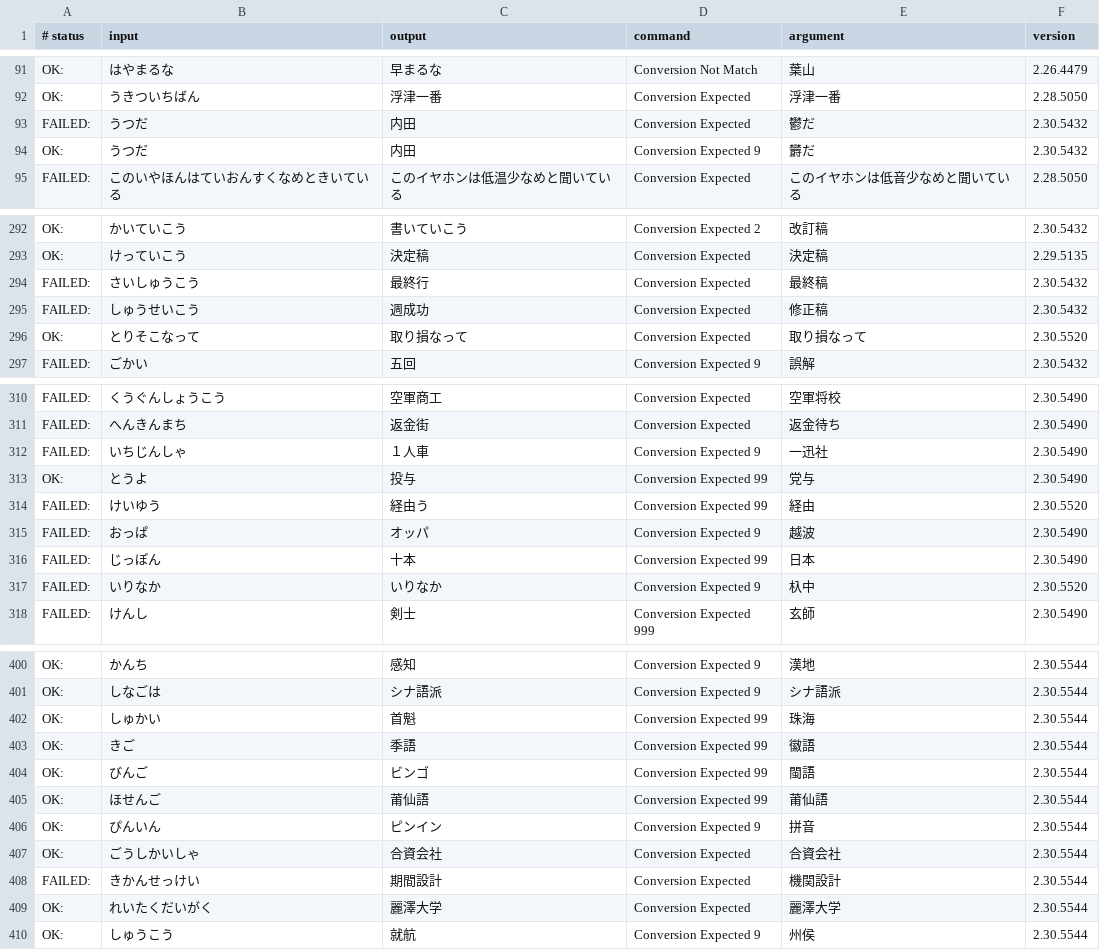
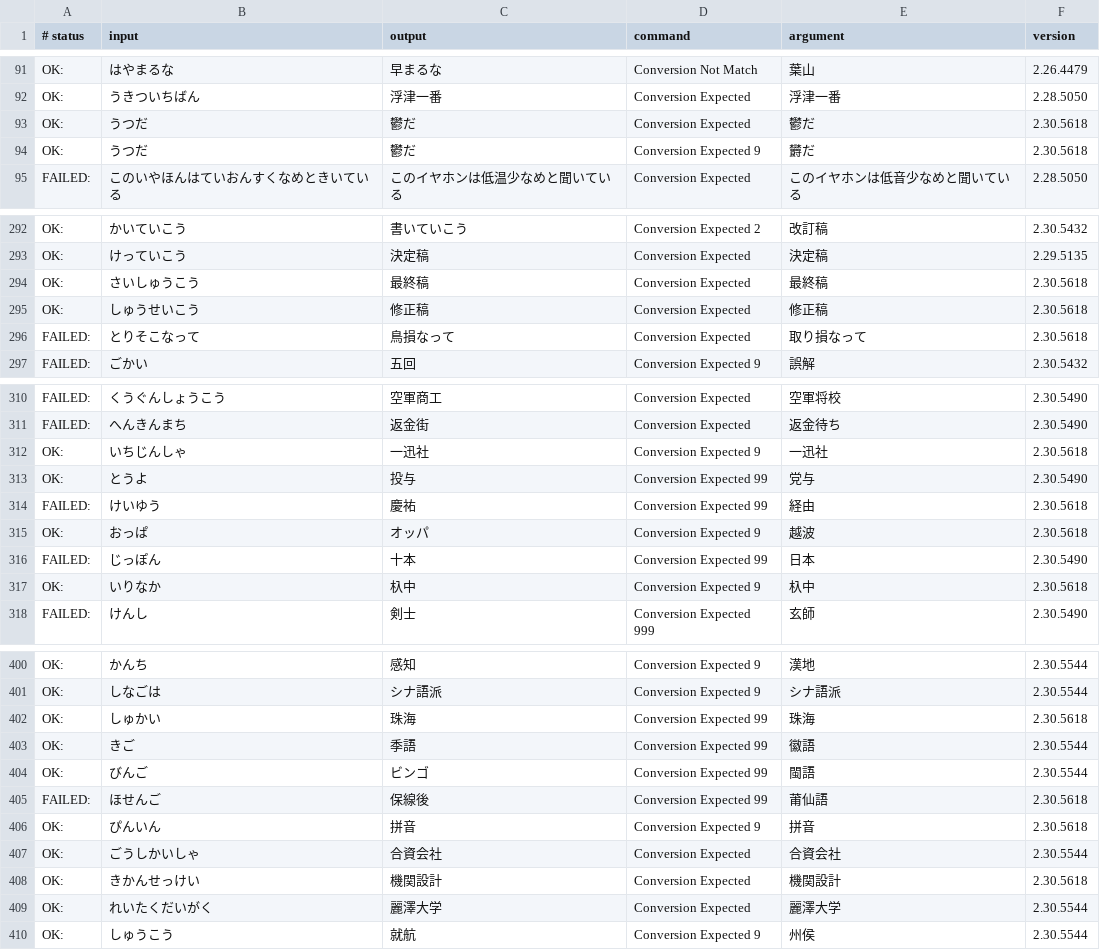
Before and after one commit to kimata1007/mozc-wai, a TSV file: src/data/dictionary_oss/evaluation.tsv, drawn as a sheet; only a part is shown, gaps mark what is left out; the diff covers the shown part only.

```diff
--- a/src/data/dictionary_oss/evaluation.tsv
+++ b/src/data/dictionary_oss/evaluation.tsv
@@ -92,4 +92,4 @@ OK:	はやまるな	早まるな	Conversion Not Match	葉山	2.26.4479
 OK:	うきついちばん	浮津一番	Conversion Expected	浮津一番	2.28.5050
-FAILED:	うつだ	内田	Conversion Expected	鬱だ	2.30.5432
-OK:	うつだ	内田	Conversion Expected 9	欝だ	2.30.5432
+OK:	うつだ	鬱だ	Conversion Expected	鬱だ	2.30.5618
+OK:	うつだ	鬱だ	Conversion Expected 9	欝だ	2.30.5618
 FAILED:	このいやほんはていおんすくなめときいている	このイヤホンは低温少なめと聞いている	Conversion Expected	このイヤホンは低音少なめと聞いている	2.28.5050
@@ -293,5 +293,5 @@ OK:	かいていこう	書いていこう	Conversion Expected 2	改訂稿	2.30.5
 OK:	けっていこう	決定稿	Conversion Expected	決定稿	2.29.5135
-FAILED:	さいしゅうこう	最終行	Conversion Expected	最終稿	2.30.5432
-FAILED:	しゅうせいこう	週成功	Conversion Expected	修正稿	2.30.5432
-OK:	とりそこなって	取り損なって	Conversion Expected	取り損なって	2.30.5520
+OK:	さいしゅうこう	最終稿	Conversion Expected	最終稿	2.30.5618
+OK:	しゅうせいこう	修正稿	Conversion Expected	修正稿	2.30.5618
+FAILED:	とりそこなって	鳥損なって	Conversion Expected	取り損なって	2.30.5618
 FAILED:	ごかい	五回	Conversion Expected 9	誤解	2.30.5432
@@ -311,8 +311,8 @@ FAILED:	くうぐんしょうこう	空軍商工	Conversion Expected	空軍将
 FAILED:	へんきんまち	返金街	Conversion Expected	返金待ち	2.30.5490
-FAILED:	いちじんしゃ	１人車	Conversion Expected 9	一迅社	2.30.5490
+OK:	いちじんしゃ	一迅社	Conversion Expected 9	一迅社	2.30.5618
 OK:	とうよ	投与	Conversion Expected 99	党与	2.30.5490
-FAILED:	けいゆう	経由う	Conversion Expected 99	経由	2.30.5520
-FAILED:	おっぱ	オッパ	Conversion Expected 9	越波	2.30.5490
+FAILED:	けいゆう	慶祐	Conversion Expected 99	経由	2.30.5618
+OK:	おっぱ	オッパ	Conversion Expected 9	越波	2.30.5618
 FAILED:	じっぽん	十本	Conversion Expected 99	日本	2.30.5490
-FAILED:	いりなか	いりなか	Conversion Expected 9	杁中	2.30.5520
+OK:	いりなか	杁中	Conversion Expected 9	杁中	2.30.5618
 FAILED:	けんし	剣士	Conversion Expected 999	玄師	2.30.5490
@@ -401,9 +401,9 @@ OK:	かんち	感知	Conversion Expected 9	漢地	2.30.5544
 OK:	しなごは	シナ語派	Conversion Expected 9	シナ語派	2.30.5544
-OK:	しゅかい	首魁	Conversion Expected 99	珠海	2.30.5544
+OK:	しゅかい	珠海	Conversion Expected 99	珠海	2.30.5618
 OK:	きご	季語	Conversion Expected 99	徽語	2.30.5544
 OK:	びんご	ビンゴ	Conversion Expected 99	閩語	2.30.5544
-OK:	ほせんご	莆仙語	Conversion Expected 99	莆仙語	2.30.5544
-OK:	ぴんいん	ピンイン	Conversion Expected 9	拼音	2.30.5544
+FAILED:	ほせんご	保線後	Conversion Expected 99	莆仙語	2.30.5618
+OK:	ぴんいん	拼音	Conversion Expected 9	拼音	2.30.5618
 OK:	ごうしかいしゃ	合資会社	Conversion Expected	合資会社	2.30.5544
-FAILED:	きかんせっけい	期間設計	Conversion Expected	機関設計	2.30.5544
+OK:	きかんせっけい	機関設計	Conversion Expected	機関設計	2.30.5618
 OK:	れいたくだいがく	麗澤大学	Conversion Expected	麗澤大学	2.30.5544
```
Also changed, not shown: 80 edited cells elsewhere in this file, src/data/dictionary_oss/aux_dictionary.tsv, 13 other files.
